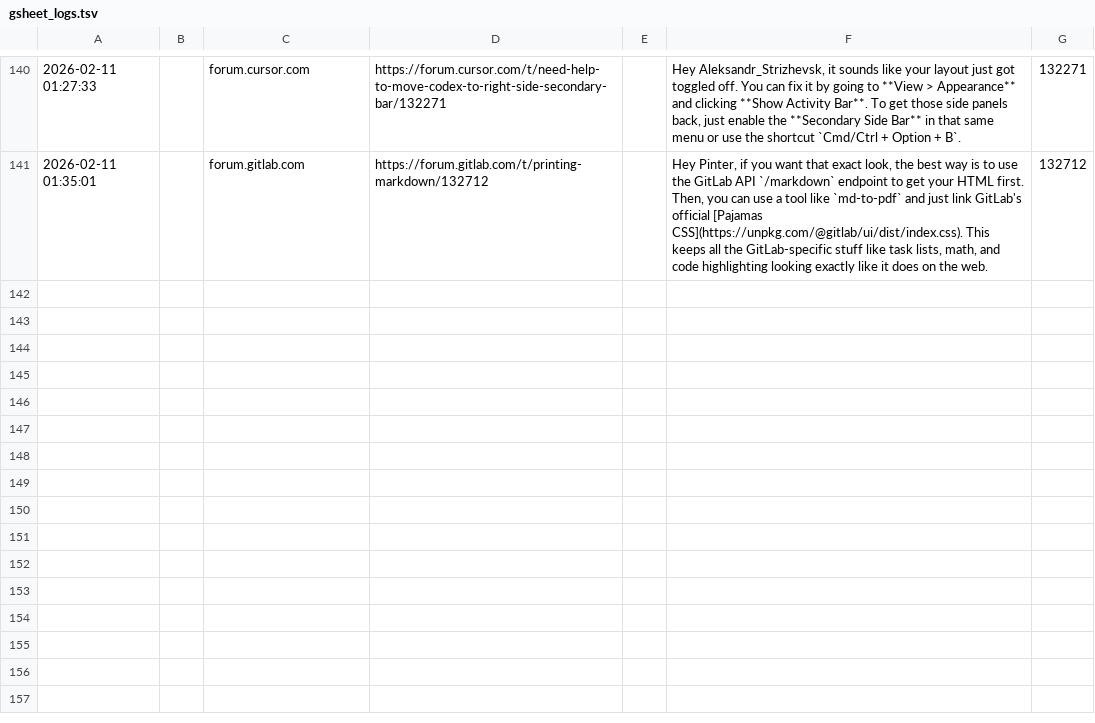
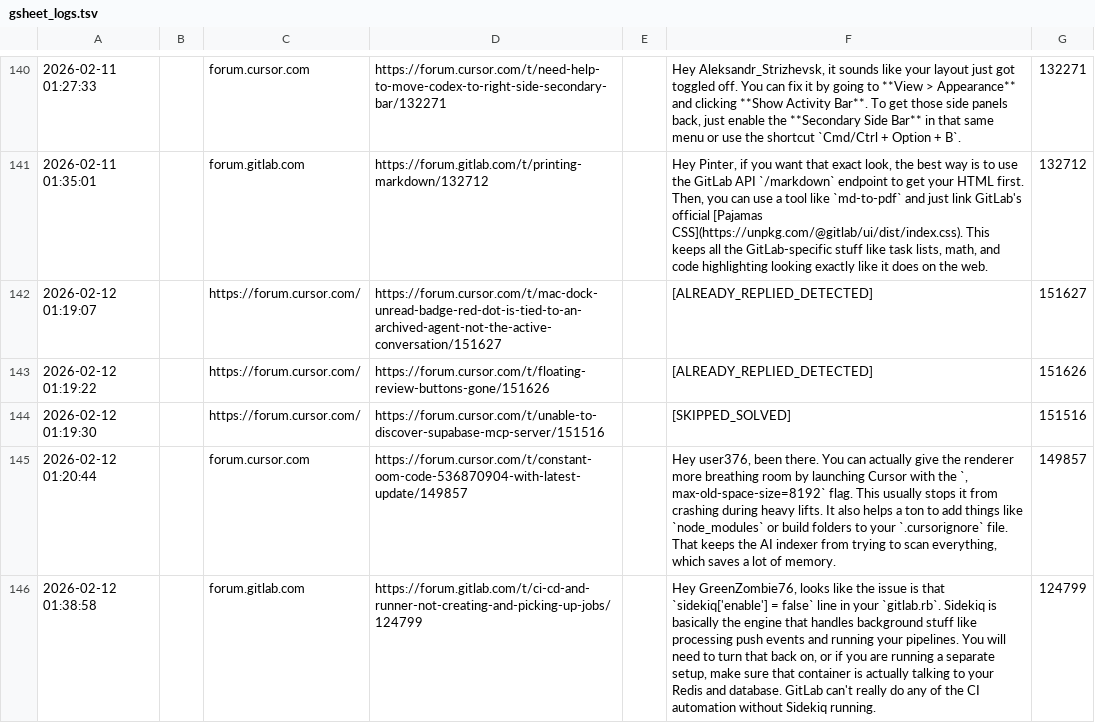
Before and after one commit to Rao670/forum_bot, a TSV file: gsheet_logs.tsv, drawn as a sheet; only a part is shown, gaps mark what is left out.

```diff
--- a/gsheet_logs.tsv
+++ b/gsheet_logs.tsv
@@ -141 +141,6 @@
 2026-02-11 01:35:01		forum.gitlab.com	https://forum.gitlab.com/t/printing-markdown/132712		Hey Pinter, if you want that exact look, the best way is to use the GitLab API `/markdown` endpoint to get your HTML first. Then, you can use a tool like `md-to-pdf` and just link GitLab's official [Pajamas CSS](https://unpkg.com/@gitlab/ui/dist/index.css). This keeps all the GitLab-specific stuff like task lists, math, and code highlighting looking exactly like it does on the web.	132712
+2026-02-12 01:19:07		https://forum.cursor.com/	https://forum.cursor.com/t/mac-dock-unread-badge-red-dot-is-tied-to-an-archived-agent-not-the-active-conversation/151627		[ALREADY_REPLIED_DETECTED]	151627
+2026-02-12 01:19:22		https://forum.cursor.com/	https://forum.cursor.com/t/floating-review-buttons-gone/151626		[ALREADY_REPLIED_DETECTED]	151626
+2026-02-12 01:19:30		https://forum.cursor.com/	https://forum.cursor.com/t/unable-to-discover-supabase-mcp-server/151516		[SKIPPED_SOLVED]	151516
+2026-02-12 01:20:44		forum.cursor.com	https://forum.cursor.com/t/constant-oom-code-536870904-with-latest-update/149857		Hey user376, been there. You can actually give the renderer more breathing room by launching Cursor with the `, max-old-space-size=8192` flag. This usually stops it from crashing during heavy lifts. It also helps a ton to add things like `node_modules` or build folders to your `.cursorignore` file. That keeps the AI indexer from trying to scan everything, which saves a lot of memory.	149857
+2026-02-12 01:38:58		forum.gitlab.com	https://forum.gitlab.com/t/ci-cd-and-runner-not-creating-and-picking-up-jobs/124799		Hey GreenZombie76, looks like the issue is that `sidekiq['enable'] = false` line in your `gitlab.rb`. Sidekiq is basically the engine that handles background stuff like processing push events and running your pipelines. You will need to turn that back on, or if you are running a separate setup, make sure that container is actually talking to your Redis and database. GitLab can't really do any of the CI automation without Sidekiq running.	124799
```
Also changed, not shown: 2 other files.
